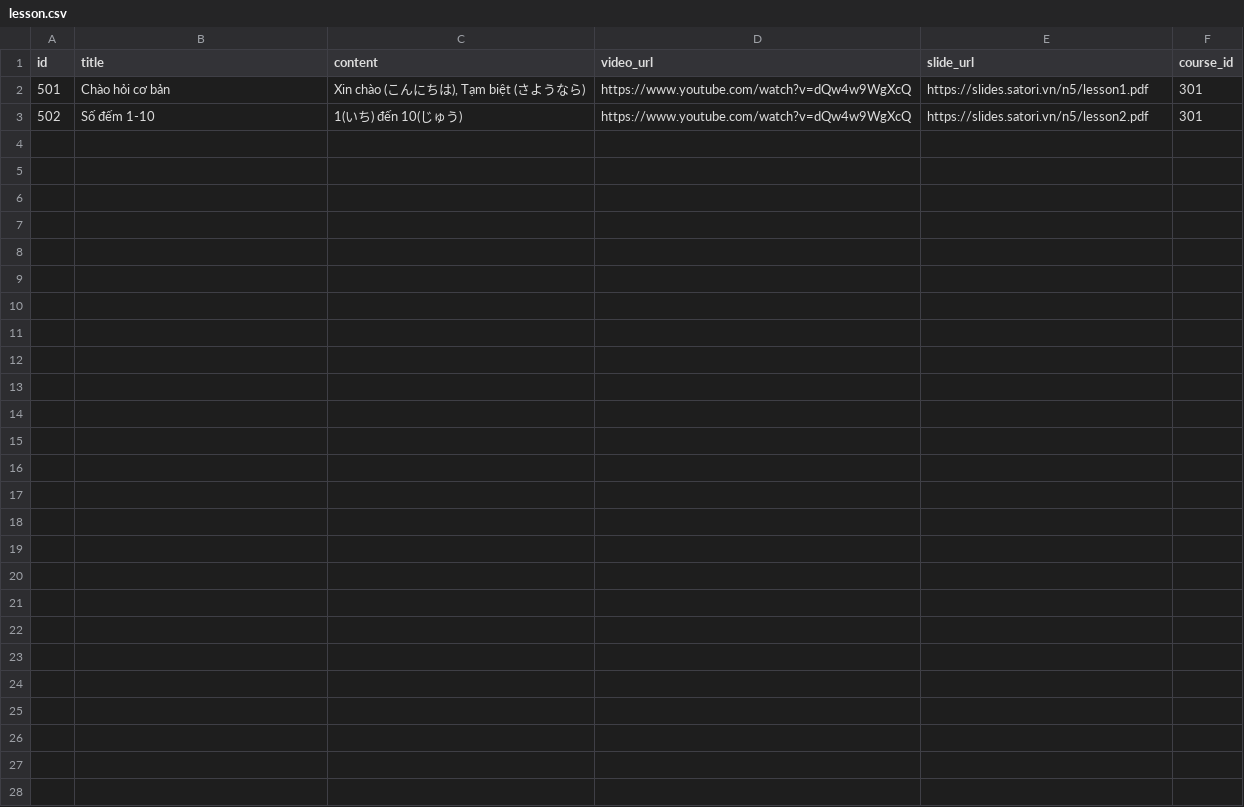
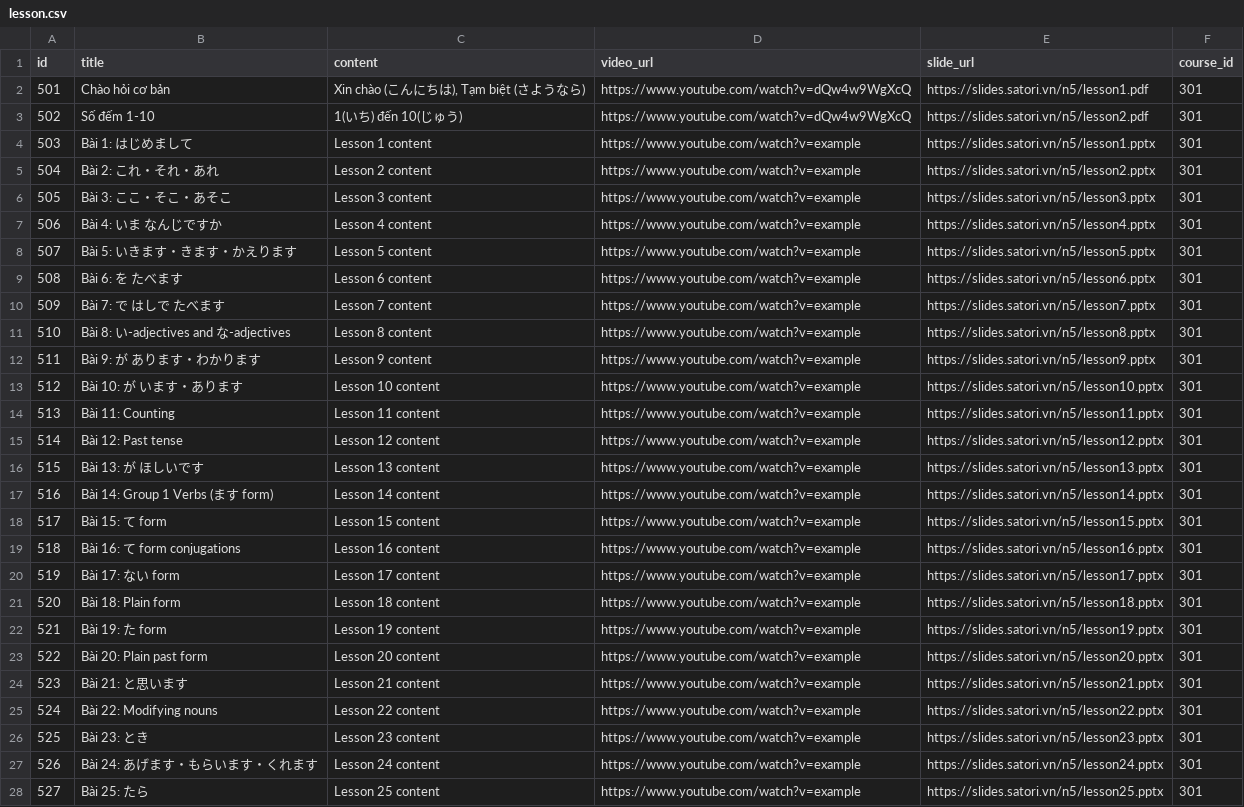
Before and after one commit to Tamnhhe/Satori-Nihongo, a CSV file: backend/src/main/resources/config/liquibase/real-data/lesson.csv, drawn as a sheet; the diff names each change by its address in the sheet, - before the commit and + after, or states it on an @@ line.

Commit message:
feat: Update Liquibase changelogs and seed data for lessons, quizzes, and relationships for N5 Courses

```diff
--- a/backend/src/main/resources/config/liquibase/real-data/lesson.csv
+++ b/backend/src/main/resources/config/liquibase/real-data/lesson.csv
+row 4: 503 | Bài 1: はじめまして | Lesson 1 content | https://www.youtube.com/watch?v=example | https://slides.satori.vn/n5/lesson1.pptx | 301
+row 5: 504 | Bài 2: これ・それ・あれ | Lesson 2 content | https://www.youtube.com/watch?v=example | https://slides.satori.vn/n5/lesson2.pptx | 301
+row 6: 505 | Bài 3: ここ・そこ・あそこ | Lesson 3 content | https://www.youtube.com/watch?v=example | https://slides.satori.vn/n5/lesson3.pptx | 301
+row 7: 506 | Bài 4: いま なんじですか | Lesson 4 content | https://www.youtube.com/watch?v=example | https://slides.satori.vn/n5/lesson4.pptx | 301
+row 8: 507 | Bài 5: いきます・きます・かえります | Lesson 5 content | https://www.youtube.com/watch?v=example | https://slides.satori.vn/n5/lesson5.pptx | 301
+row 9: 508 | Bài 6: を たべます | Lesson 6 content | https://www.youtube.com/watch?v=example | https://slides.satori.vn/n5/lesson6.pptx | 301
+row 10: 509 | Bài 7: で はしで たべます | Lesson 7 content | https://www.youtube.com/watch?v=example | https://slides.satori.vn/n5/lesson7.pptx | 301
+row 11: 510 | Bài 8: い-adjectives and な-adjectives | Lesson 8 content | https://www.youtube.com/watch?v=example | https://slides.satori.vn/n5/lesson8.pptx | 301
+row 12: 511 | Bài 9: が あります・わかります | Lesson 9 content | https://www.youtube.com/watch?v=example | https://slides.satori.vn/n5/lesson9.pptx | 301
+row 13: 512 | Bài 10: が います・あります | Lesson 10 content | https://www.youtube.com/watch?v=example | https://slides.satori.vn/n5/lesson10.pptx | 301
+row 14: 513 | Bài 11: Counting | Lesson 11 content | https://www.youtube.com/watch?v=example | https://slides.satori.vn/n5/lesson11.pptx | 301
+row 15: 514 | Bài 12: Past tense | Lesson 12 content | https://www.youtube.com/watch?v=example | https://slides.satori.vn/n5/lesson12.pptx | 301
+row 16: 515 | Bài 13: が ほしいです | Lesson 13 content | https://www.youtube.com/watch?v=example | https://slides.satori.vn/n5/lesson13.pptx | 301
+row 17: 516 | Bài 14: Group 1 Verbs (ます form) | Lesson 14 content | https://www.youtube.com/watch?v=example | https://slides.satori.vn/n5/lesson14.pptx | 301
+row 18: 517 | Bài 15: て form | Lesson 15 content | https://www.youtube.com/watch?v=example | https://slides.satori.vn/n5/lesson15.pptx | 301
+row 19: 518 | Bài 16: て form conjugations | Lesson 16 content | https://www.youtube.com/watch?v=example | https://slides.satori.vn/n5/lesson16.pptx | 301
+row 20: 519 | Bài 17: ない form | Lesson 17 content | https://www.youtube.com/watch?v=example | https://slides.satori.vn/n5/lesson17.pptx | 301
+row 21: 520 | Bài 18: Plain form | Lesson 18 content | https://www.youtube.com/watch?v=example | https://slides.satori.vn/n5/lesson18.pptx | 301
+row 22: 521 | Bài 19: た form | Lesson 19 content | https://www.youtube.com/watch?v=example | https://slides.satori.vn/n5/lesson19.pptx | 301
+row 23: 522 | Bài 20: Plain past form | Lesson 20 content | https://www.youtube.com/watch?v=example | https://slides.satori.vn/n5/lesson20.pptx | 301
+row 24: 523 | Bài 21: と思います | Lesson 21 content | https://www.youtube.com/watch?v=example | https://slides.satori.vn/n5/lesson21.pptx | 301
+row 25: 524 | Bài 22: Modifying nouns | Lesson 22 content | https://www.youtube.com/watch?v=example | https://slides.satori.vn/n5/lesson22.pptx | 301
+row 26: 525 | Bài 23: とき | Lesson 23 content | https://www.youtube.com/watch?v=example | https://slides.satori.vn/n5/lesson23.pptx | 301
+row 27: 526 | Bài 24: あげます・もらいます・くれます | Lesson 24 content | https://www.youtube.com/watch?v=example | https://slides.satori.vn/n5/lesson24.pptx | 301
+row 28: 527 | Bài 25: たら | Lesson 25 content | https://www.youtube.com/watch?v=example | https://slides.satori.vn/n5/lesson25.pptx | 301
```
Also changed, not shown: backend/src/main/resources/config/liquibase/real-data/quiz.csv, 6 other files.
